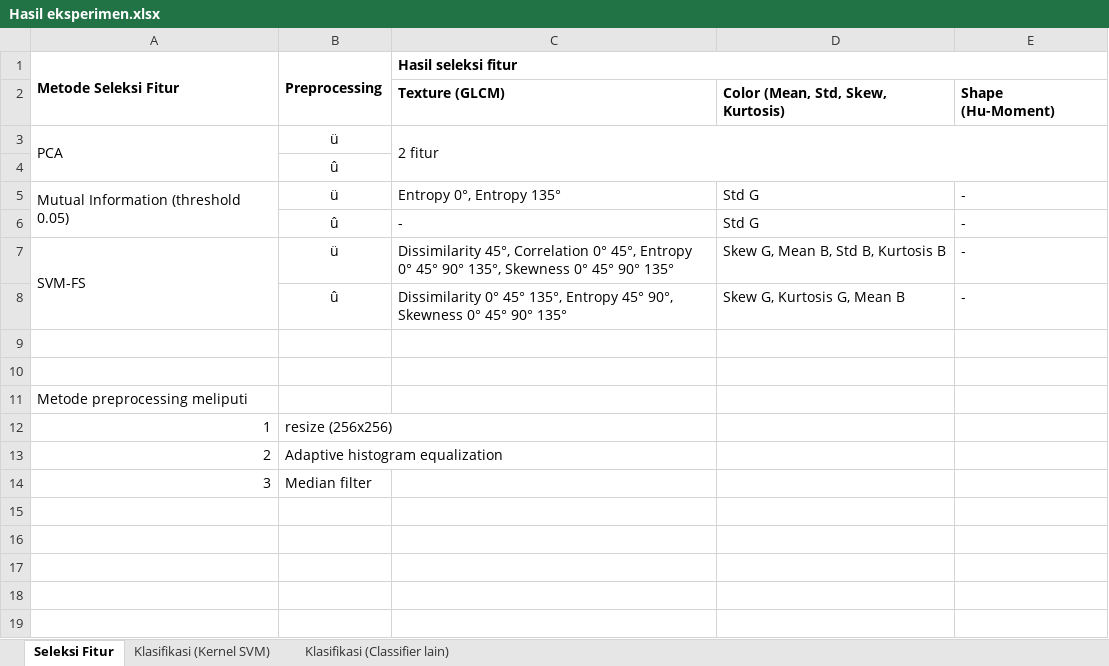
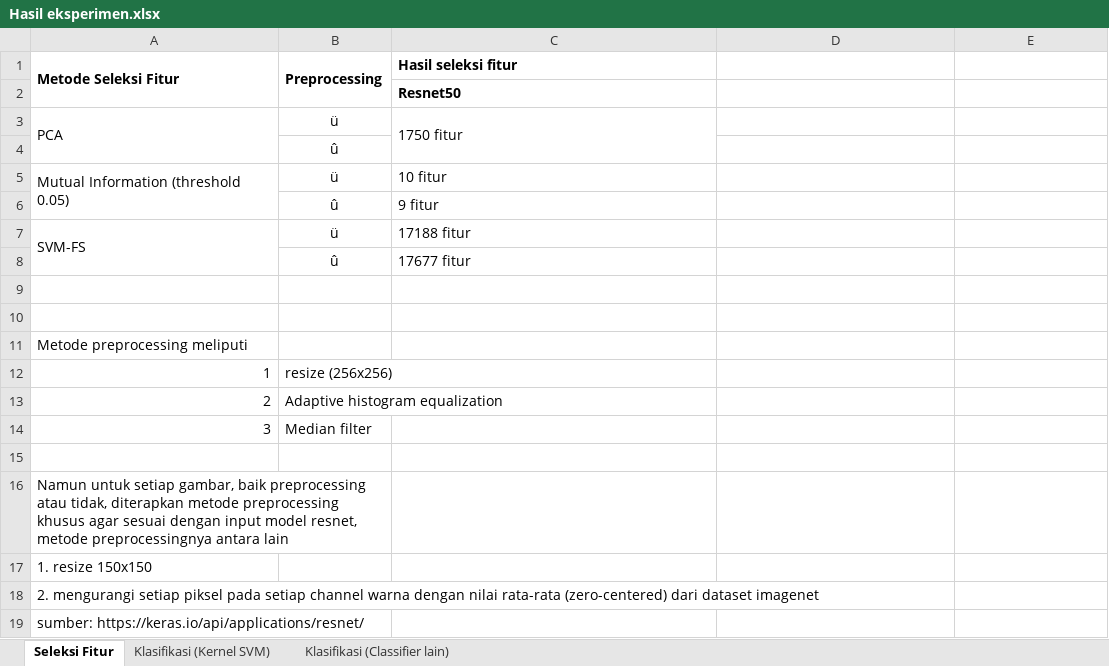
Before and after one commit to zeerafle/oil-palm-stem, an Excel workbook: result/Hasil eksperimen.xlsx, sheet Seleksi Fitur, drawn as a sheet; values as stored, in another font and other column widths than the file's, no borders; removed rows and columns are numbered as before the commit, all else as after; the diff names each change by its address in the sheet, - before the commit and + after, or states it on an @@ line.

```diff
--- a/result/Hasil eksperimen.xlsx (sheet Seleksi Fitur)
+++ b/result/Hasil eksperimen.xlsx (sheet Seleksi Fitur)
-C1:E1 merged
-row 2:  |  | Texture (GLCM) | Color (Mean, Std, Skew, Kurtosis) | Shape (Hu-Moment)
+row 2:  |  | Resnet50
-C3 (Hasil seleksi fitur): 2 fitur
+C3 (Hasil seleksi fitur): 1750 fitur
-C3:E4 merged
+C3:C4 merged
-C5 (Hasil seleksi fitur): Entropy 0°, Entropy 135°
+C5 (Hasil seleksi fitur): 10 fitur
-D5: Std G
+D5: (empty)
-E5: -
+E5: (empty)
-row 6:  | û | - | Std G | -
+row 6:  | û | 9 fitur
-C7 (Hasil seleksi fitur): Dissimilarity 45°, Correlation 0° 45°, Entropy 0° 45° 90° 135°, Skewness 0° 45° 90° 135°
+C7 (Hasil seleksi fitur): 17188 fitur
-D7: Skew G, Mean B, Std B, Kurtosis B
+D7: (empty)
-E7: -
+E7: (empty)
-row 8:  | û | Dissimilarity 0° 45° 135°, Entropy 45° 90°, Skewness 0° 45° 90° 135° | Skew G, Kurtosis G, Mean B | -
+row 8:  | û | 17677 fitur
+row 15: (empty)
+row 16: Namun untuk setiap gambar, baik preprocessing atau tidak, diterapkan metode preprocessing khusus agar sesuai dengan input model resnet, metode preprocessingnya antara lain
+row 17: 1. resize 150x150
+row 18: 2. mengurangi setiap piksel pada setiap channel warna dengan nilai rata-rata (zero-centered) dari dataset imagenet
+row 19: sumber: https://keras.io/api/applications/resnet/
```
Also changed, not shown: sheet Klasifikasi (Kernel SVM), sheet Klasifikasi (Classifier lain).
